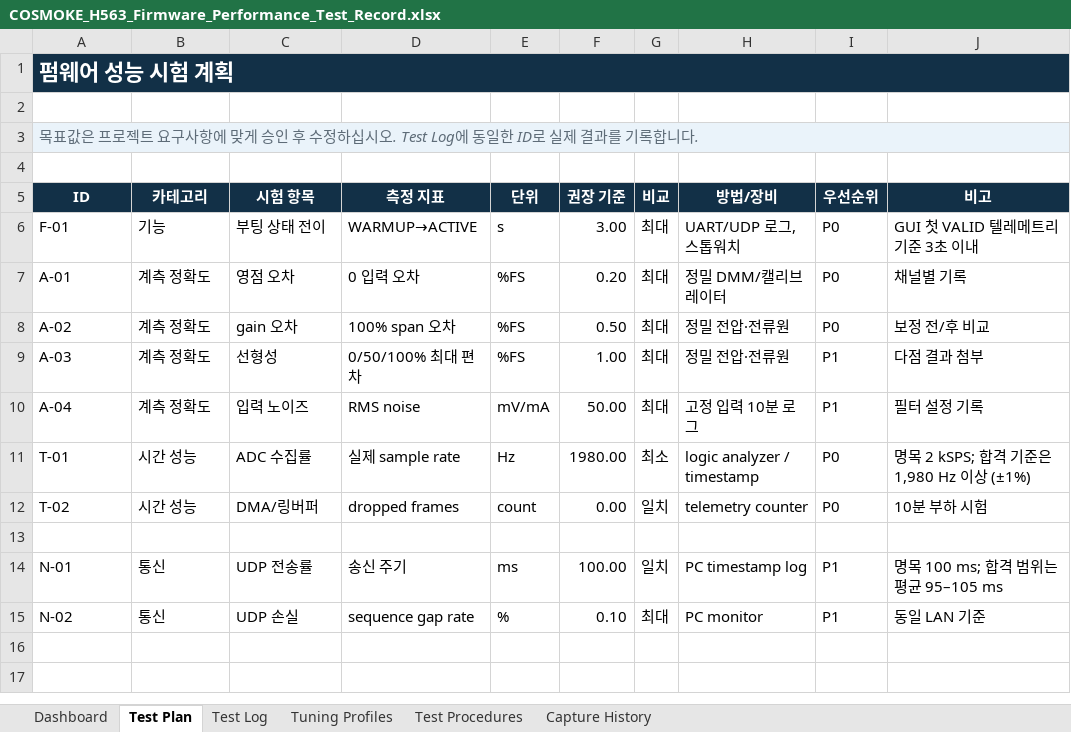
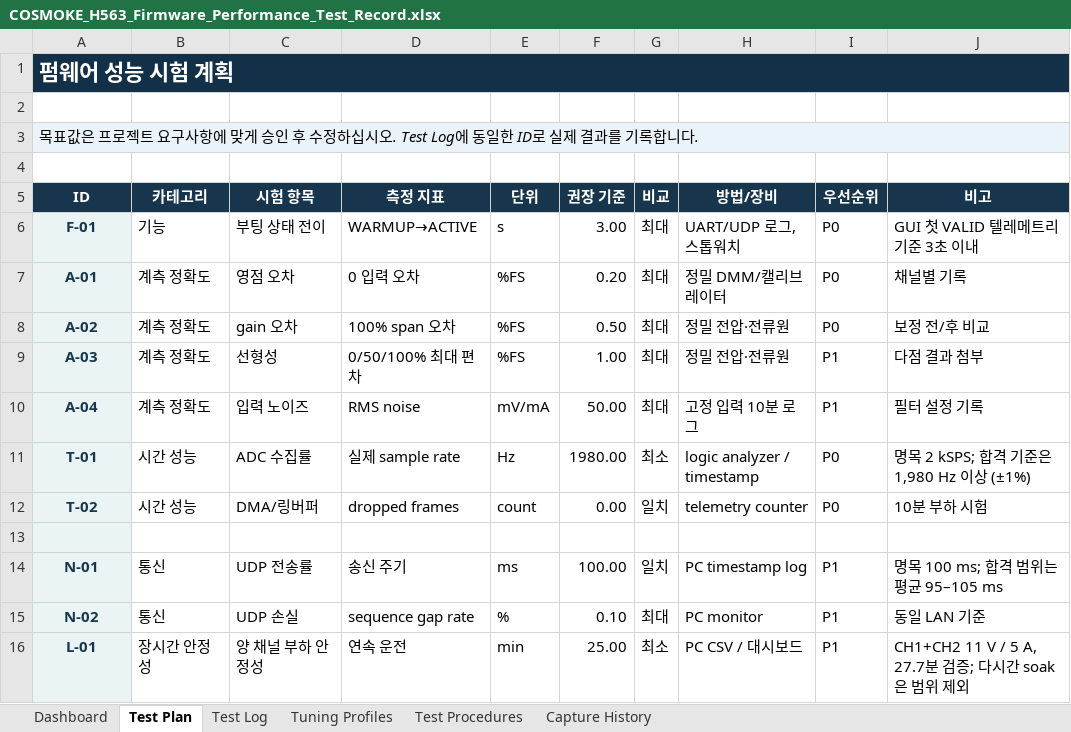
Before and after one commit to qsdftiiok-ops/COSMOKE_H563, an Excel workbook: docs/COSMOKE_H563_Firmware_Performance_Test_Record.xlsx, sheet Test Plan, drawn as a sheet; values as stored, in another font and other column widths than the file's, no borders; the diff names each change by its address in the sheet, - before the commit and + after, or states it on an @@ line.

Commit message:
Polish firmware test workbook and record stability run

```diff
--- a/docs/COSMOKE_H563_Firmware_Performance_Test_Record.xlsx (sheet Test Plan)
+++ b/docs/COSMOKE_H563_Firmware_Performance_Test_Record.xlsx (sheet Test Plan)
-A3 text colour: #5E6C78
+A3 text colour: black
-A6:A15 fill: none
+A6:A15 fill: #EAF4F5
@@ A6:A12 bold: off → on, text colour: black → #17364D, alignment: left → center @@
@@ A14:A15 bold: off → on, text colour: black → #17364D, alignment: left → center @@
+row 16: L-01 | 장시간 안정성 | 양 채널 부하 안정성 | 연속 운전 | min | 25.00 | 최소 | PC CSV / 대시보드 | P1 | CH1+CH2 11 V / 5 A, 27.7분 검증; 다시간 soak은 범위 제외
```
Also changed, not shown: sheet Test Procedures, sheet Test Log, sheet Capture History, sheet Dashboard, sheet Tuning Profiles, formulas that keep their value, charts or pictures.
